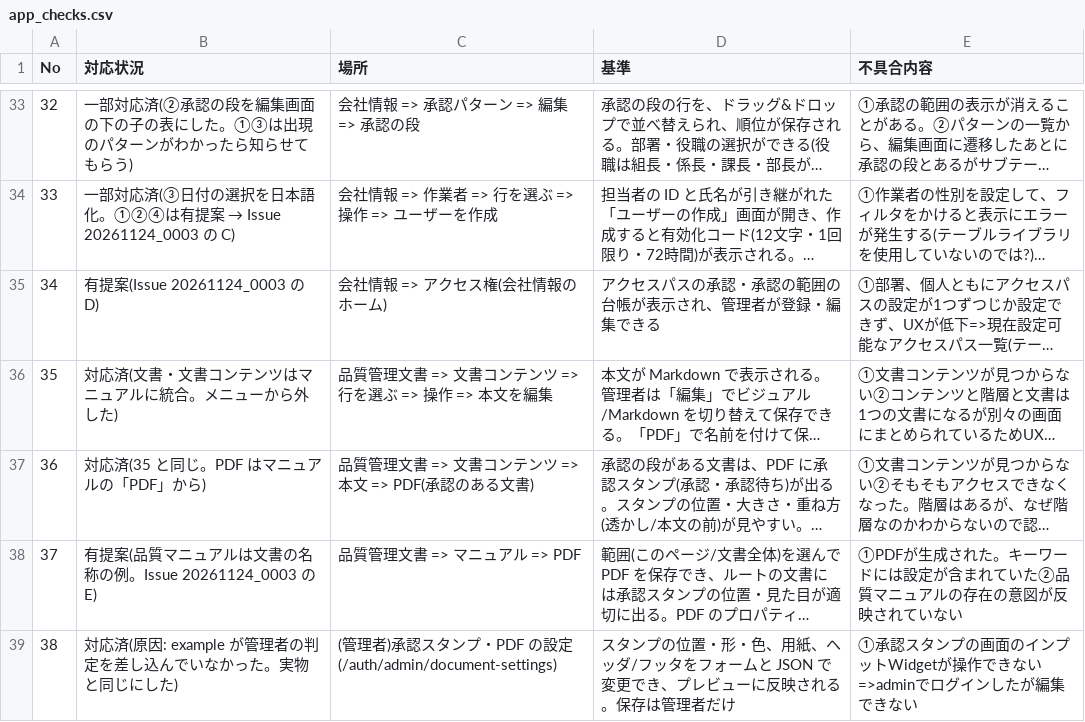
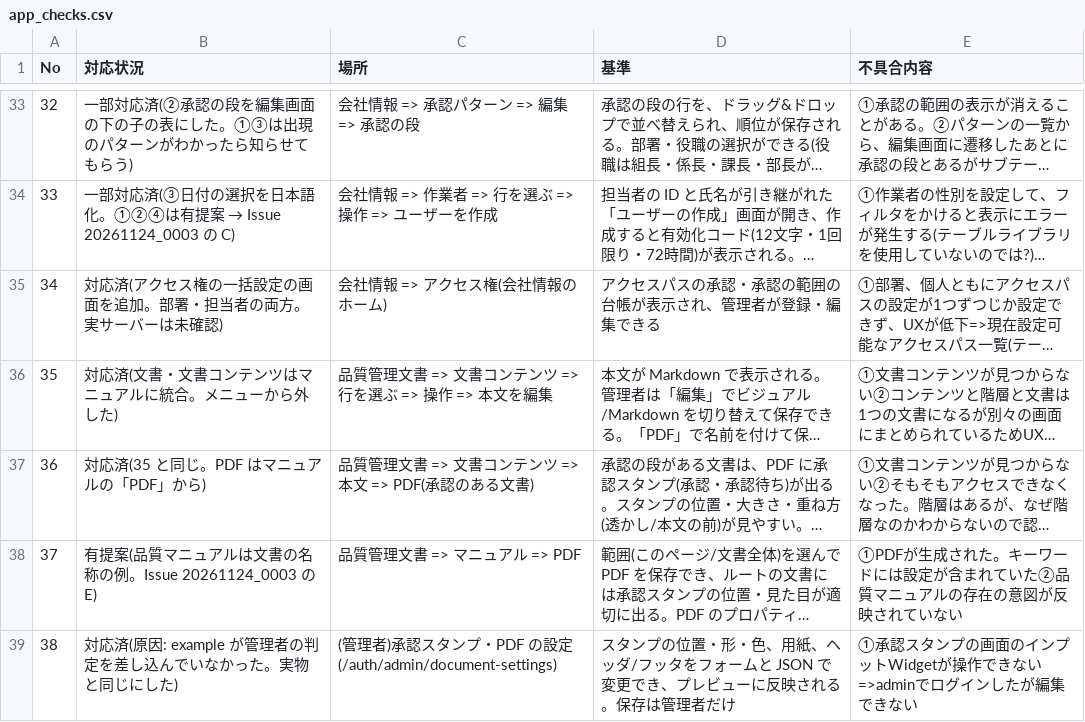
Before and after one commit to okpnet/flutter-pms, a CSV file: issue/app_checks.csv, drawn as a sheet; only a part is shown, gaps mark what is left out; long unchanged cells end in …; the diff names each change by its address in the sheet, - before the commit and + after, or states it on an @@ line.

```diff
--- a/issue/app_checks.csv
+++ b/issue/app_checks.csv
-B35 (対応状況): 有提案(Issue 20261124_0003 の D)
+B35 (対応状況): 対応済(アクセス権の一括設定の画面を追加。部署・担当者の両方。実サーバーは未確認)
```
Also changed, not shown: apps/pms_app/doc/contents/access_paths.csv, 21 other files.
